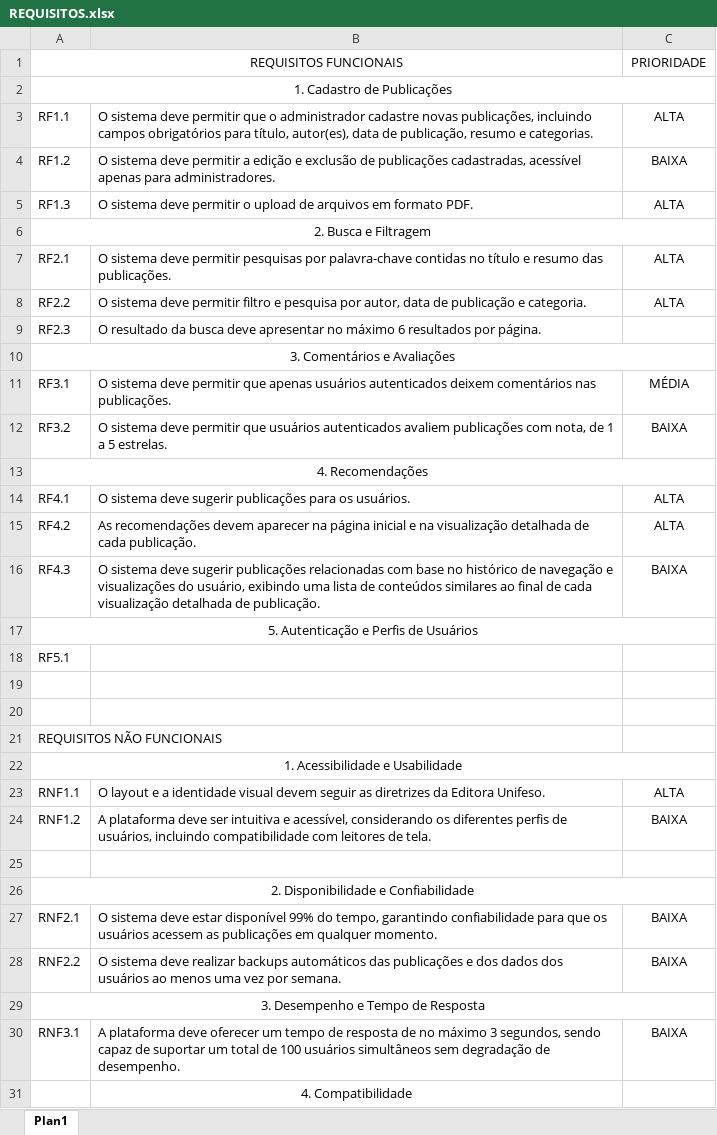
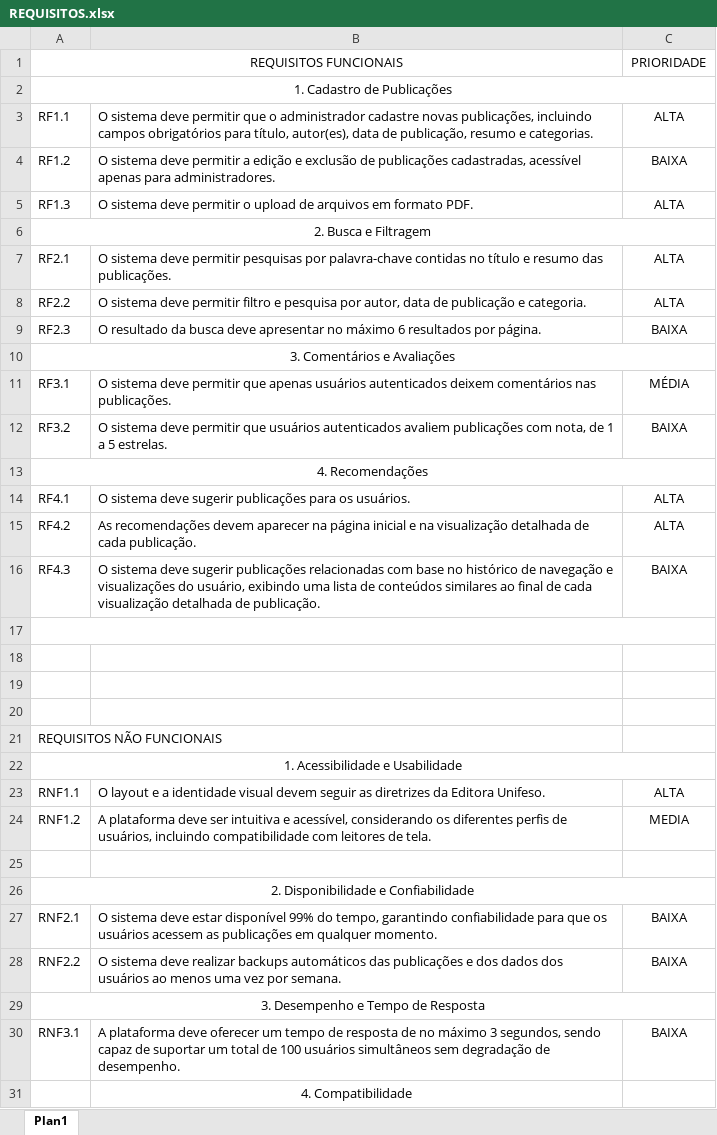
Before and after one commit to Macharett/PROJETO_MVP, an Excel workbook: REQUISITOS.xlsx, sheet Plan1, drawn as a sheet; only a part is shown; values as stored, in another font and other column widths than the file's, no borders; the diff names each change by its address in the sheet, - before the commit and + after, or states it on an @@ line.

Commit message:
requisitos revisados

```diff
--- a/REQUISITOS.xlsx (sheet Plan1)
+++ b/REQUISITOS.xlsx (sheet Plan1)
-C9 (PRIORIDADE): (empty)
+C9 (PRIORIDADE): BAIXA
-A17 (REQUISITOS FUNCIONAIS): 5. Autenticação e Perfis de Usuários
+A17 (REQUISITOS FUNCIONAIS): (empty)
-A18 (REQUISITOS FUNCIONAIS): RF5.1
+A18 (REQUISITOS FUNCIONAIS): (empty)
-C24 (PRIORIDADE): BAIXA
+C24 (PRIORIDADE): MEDIA
```
